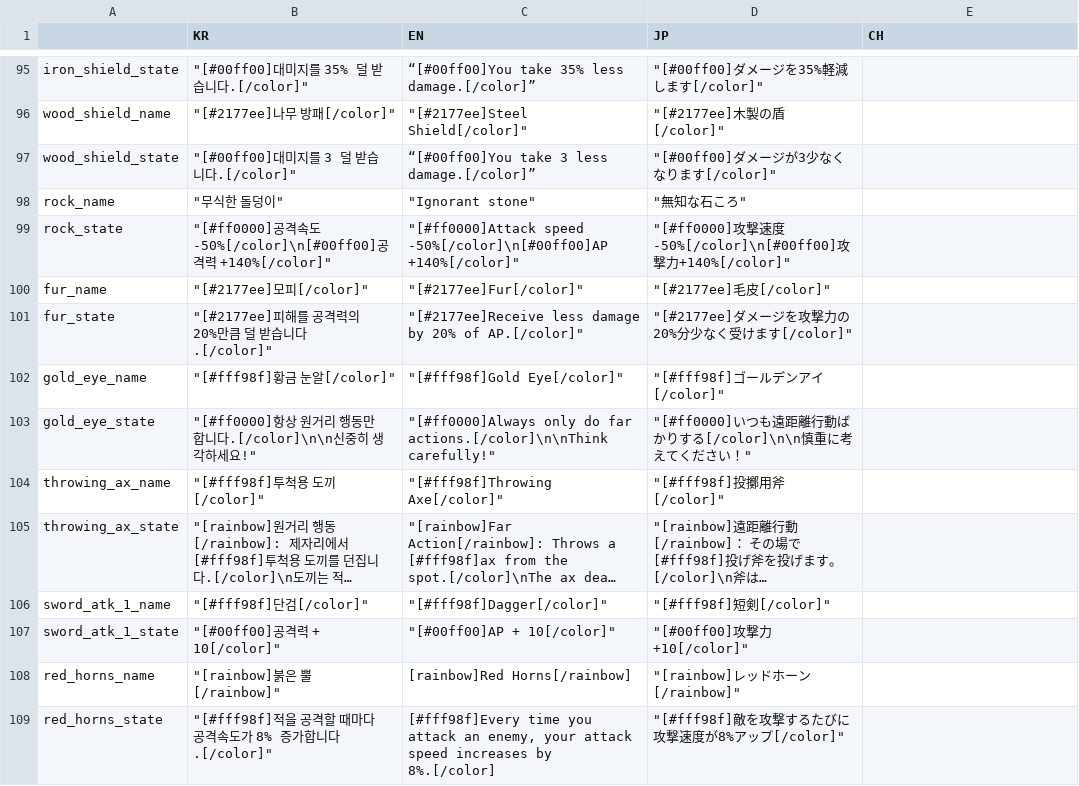
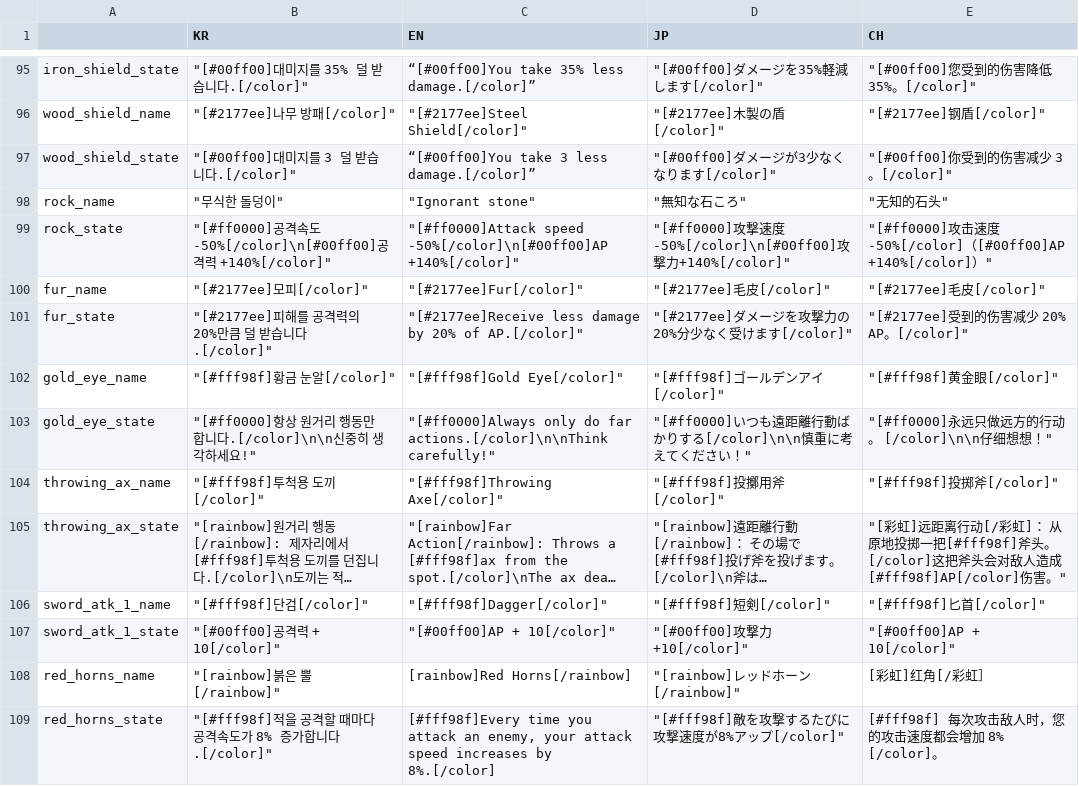
Before and after one commit to MatthewStone218/item_deck_building, a CSV file: item_deck_building/datafiles/items.csv, drawn as a sheet; only a part is shown, gaps mark what is left out; long unchanged cells end in …; the diff covers the shown part only; the diff names each change by its address in the sheet, - before the commit and + after, or states it on an @@ line.

```diff
--- a/item_deck_building/datafiles/items.csv
+++ b/item_deck_building/datafiles/items.csv
-E95 (CH): (empty)
+E95 (CH): "[#00ff00]您受到的伤害降低 35%。[/color]"
-E96 (CH): (empty)
+E96 (CH): "[#2177ee]钢盾[/color]"
-E97 (CH): (empty)
+E97 (CH): "[#00ff00]你受到的伤害减少 3。[/color]"
-E98 (CH): (empty)
+E98 (CH): "无知的石头"
-E99 (CH): (empty)
+E99 (CH): "[#ff0000]攻击速度 -50%[/color]（[#00ff00]AP +140%[/color]）"
-E100 (CH): (empty)
+E100 (CH): "[#2177ee]毛皮[/color]"
-E101 (CH): (empty)
+E101 (CH): "[#2177ee]受到的伤害减少 20% AP。[/color]"
-E102 (CH): (empty)
+E102 (CH): "[#fff98f]黄金眼[/color]"
-E103 (CH): (empty)
+E103 (CH): "[#ff0000]永远只做远方的行动。 [/color]\n\n仔细想想！"
-E104 (CH): (empty)
+E104 (CH): "[#fff98f]投掷斧[/color]"
-E105 (CH): (empty)
+E105 (CH): "[彩虹]远距离行动[/彩虹]： 从原地投掷一把[#fff98f]斧头。[/color]这把斧头会对敌人造成[#fff98f]AP[/color]伤害。"
-E106 (CH): (empty)
+E106 (CH): "[#fff98f]匕首[/color]"
-E107 (CH): (empty)
+E107 (CH): "[#00ff00]AP + 10[/color]"
-E108 (CH): (empty)
+E108 (CH): [彩虹]红角[/彩虹］
-E109 (CH): (empty)
+E109 (CH): [#fff98f] 每次攻击敌人时，您的攻击速度都会增加 8% [/color]。
```
Also changed, not shown: 28 edited cells elsewhere in this file.
